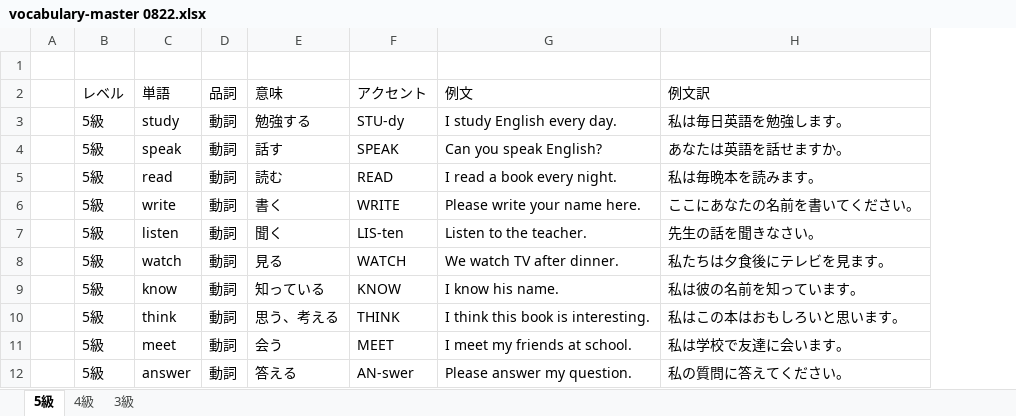
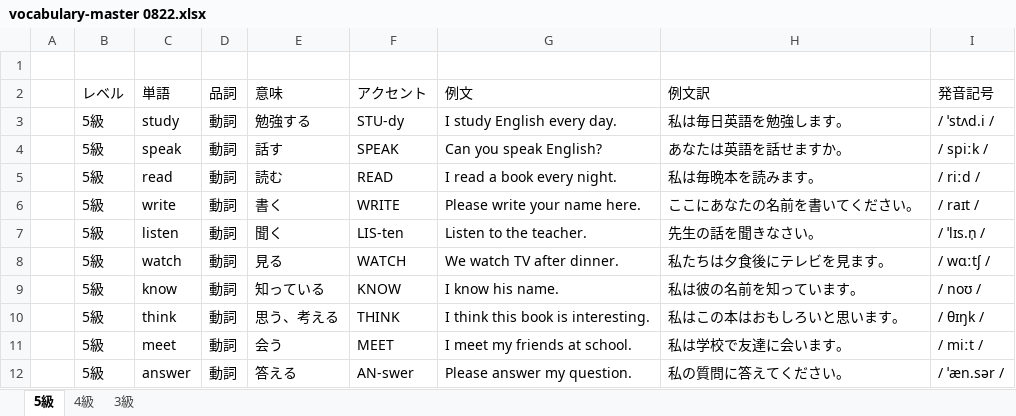
Before and after one commit to fh025121-design/EnglishTrainer, an Excel workbook: mobile/vocabulary-master 0822.xlsx, sheet 5級, drawn as a sheet; only a part is shown; values as stored, in another font and other column widths than the file's, no borders; the diff names each change by its address in the sheet, - before the commit and + after, or states it on an @@ line.

```diff
--- a/mobile/vocabulary-master 0822.xlsx (sheet 5級)
+++ b/mobile/vocabulary-master 0822.xlsx (sheet 5級)
+column I (発音記号), rows 3-12: / ˈstʌd.i / | / spiːk / | / riːd / | / raɪt / | / ˈlɪs.n̩ / | / wɑːtʃ / | / noʊ / | / θɪŋk / | / miːt / | / ˈæn.sər /
```
Also changed, not shown: sheet 4級, sheet 3級, 5 other files.
